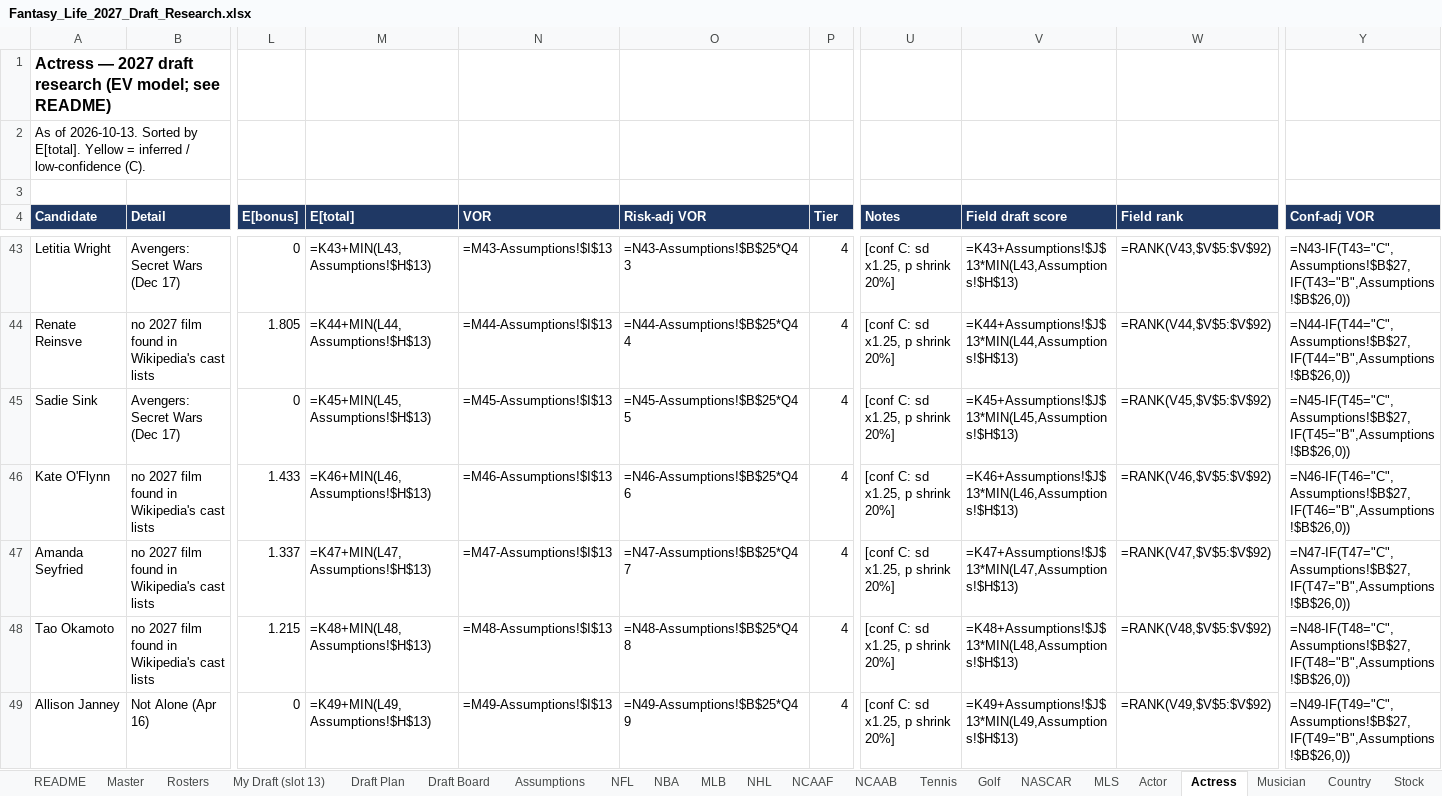
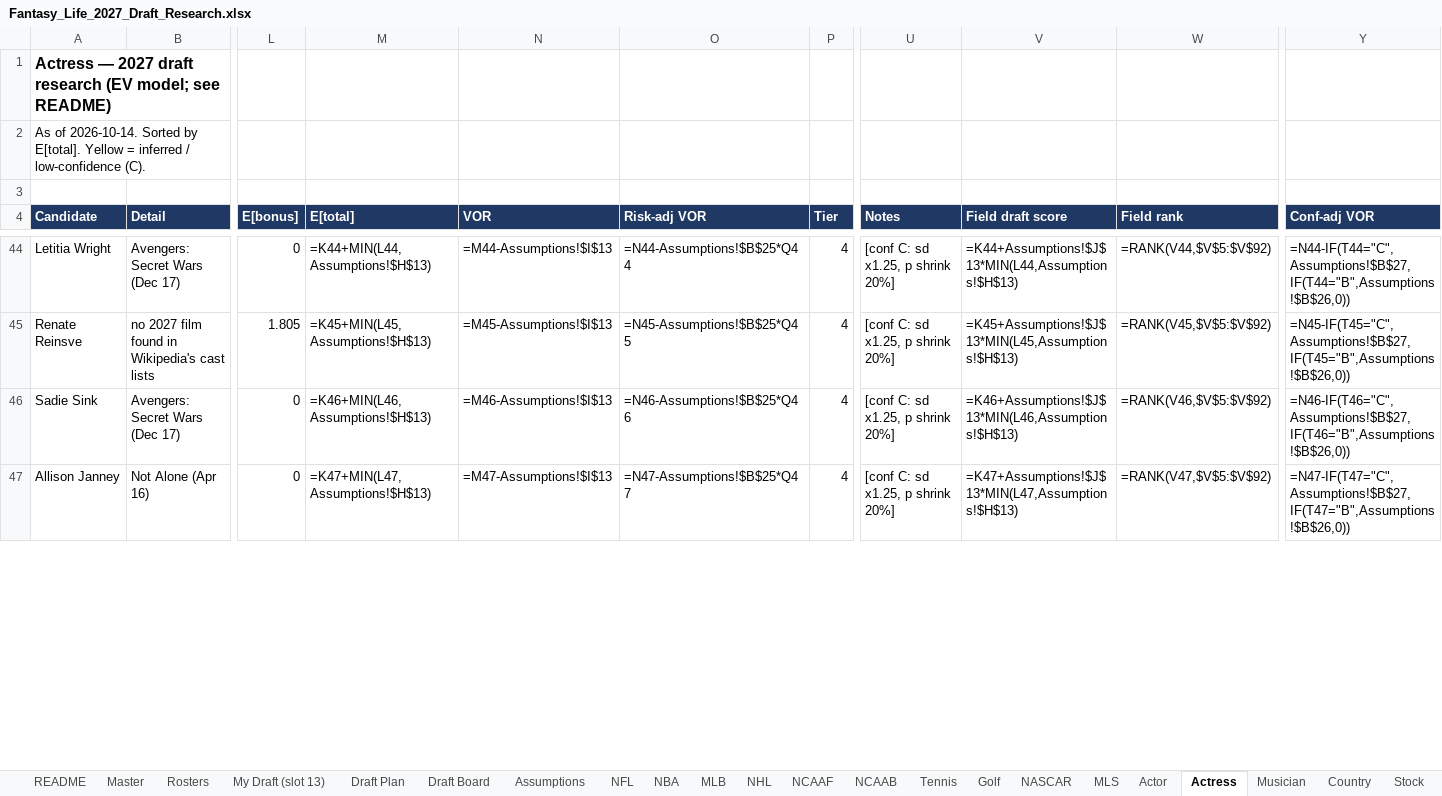
Before and after one commit to akorch16/fantasy_life, an Excel workbook: draft_guide/Fantasy_Life_2027_Draft_Research.xlsx, sheet Actress, drawn as a sheet; only a part is shown, gaps mark what is left out; values as stored, in another font and other column widths than the file's, no borders; formulas without a stored value are shown as written; removed rows and columns are numbered as before the commit, all else as after; rows hold the shown columns only; the diff covers the shown part only; the diff names each change by its address in the sheet, - before the commit and + after, or states it on an @@ line.

```diff
--- a/draft_guide/Fantasy_Life_2027_Draft_Research.xlsx (sheet Actress)
+++ b/draft_guide/Fantasy_Life_2027_Draft_Research.xlsx (sheet Actress)
-A2 (Candidate): As of 2026-10-13. Sorted by…
+A2 (Candidate): As of 2026-10-14. Sorted by…
-M44 (E[total]): =K43+MIN(L43,Assumptions!$H$13)
+M44 (E[total]): =K44+MIN(L44,Assumptions!$H$13)
-N44 (VOR): =M43-Assumptions!$I$13
+N44 (VOR): =M44-Assumptions!$I$13
-O44 (Risk-adj VOR): =N43-Assumptions!$B$25*Q43
+O44 (Risk-adj VOR): =N44-Assumptions!$B$25*Q44
-V44 (Field draft score): =K43+Assumptions!$J$13*MIN(L43,Assumptions!$H$13)
+V44 (Field draft score): =K44+Assumptions!$J$13*MIN(L44,Assumptions!$H$13)
-W44 (Field rank): =RANK(V43,$V$5:$V$92)
+W44 (Field rank): =RANK(V44,$V$5:$V$92)
-Y44 (Conf-adj VOR): =N43-IF(T43="C",Assumptions!$B$27,IF(T43="B",Assumptions!$B$26,0))
+Y44 (Conf-adj VOR): =N44-IF(T44="C",Assumptions!$B$27,IF(T44="B",Assumptions!$B$26,0))
-M45 (E[total]): =K44+MIN(L44,Assumptions!$H$13)
+M45 (E[total]): =K45+MIN(L45,Assumptions!$H$13)
-N45 (VOR): =M44-Assumptions!$I$13
+N45 (VOR): =M45-Assumptions!$I$13
-O45 (Risk-adj VOR): =N44-Assumptions!$B$25*Q44
+O45 (Risk-adj VOR): =N45-Assumptions!$B$25*Q45
-V45 (Field draft score): =K44+Assumptions!$J$13*MIN(L44,Assumptions!$H$13)
+V45 (Field draft score): =K45+Assumptions!$J$13*MIN(L45,Assumptions!$H$13)
-W45 (Field rank): =RANK(V44,$V$5:$V$92)
+W45 (Field rank): =RANK(V45,$V$5:$V$92)
-Y45 (Conf-adj VOR): =N44-IF(T44="C",Assumptions!$B$27,IF(T44="B",Assumptions!$B$26,0))
+Y45 (Conf-adj VOR): =N45-IF(T45="C",Assumptions!$B$27,IF(T45="B",Assumptions!$B$26,0))
-M46 (E[total]): =K45+MIN(L45,Assumptions!$H$13)
+M46 (E[total]): =K46+MIN(L46,Assumptions!$H$13)
-N46 (VOR): =M45-Assumptions!$I$13
+N46 (VOR): =M46-Assumptions!$I$13
-O46 (Risk-adj VOR): =N45-Assumptions!$B$25*Q45
+O46 (Risk-adj VOR): =N46-Assumptions!$B$25*Q46
-V46 (Field draft score): =K45+Assumptions!$J$13*MIN(L45,Assumptions!$H$13)
+V46 (Field draft score): =K46+Assumptions!$J$13*MIN(L46,Assumptions!$H$13)
-W46 (Field rank): =RANK(V45,$V$5:$V$92)
+W46 (Field rank): =RANK(V46,$V$5:$V$92)
-Y46 (Conf-adj VOR): =N45-IF(T45="C",Assumptions!$B$27,IF(T45="B",Assumptions!$B$26,0))
+Y46 (Conf-adj VOR): =N46-IF(T46="C",Assumptions!$B$27,IF(T46="B",Assumptions!$B$26,0))
-row 46: Kate O'Flynn | no 2027 film found in Wikipedia's cast lists | 1.433 | =K46+MIN(L46,Assumptions!$H$13) | =M46-Assumptions!$I$13 | =N46-Assumptions!$B$25*Q46 | 4 | [conf C: sd x1.25, p shrink 20%] | =K46+Assumptions!$J$13*MIN(L46,Assumptions!$H$13) | =RANK(V46,$V$5:$V$92) | =N46-IF(T46="C",Assumptions!$B$27,IF(T46="B",Assumptions!$B$26,0))
-row 47: Amanda Seyfried | no 2027 film found in Wikipedia's cast lists | 1.337 | =K47+MIN(L47,Assumptions!$H$13) | =M47-Assumptions!$I$13 | =N47-Assumptions!$B$25*Q47 | 4 | [conf C: sd x1.25, p shrink 20%] | =K47+Assumptions!$J$13*MIN(L47,Assumptions!$H$13) | =RANK(V47,$V$5:$V$92) | =N47-IF(T47="C",Assumptions!$B$27,IF(T47="B",Assumptions!$B$26,0))
-row 48: Tao Okamoto | no 2027 film found in Wikipedia's cast lists | 1.215 | =K48+MIN(L48,Assumptions!$H$13) | =M48-Assumptions!$I$13 | =N48-Assumptions!$B$25*Q48 | 4 | [conf C: sd x1.25, p shrink 20%] | =K48+Assumptions!$J$13*MIN(L48,Assumptions!$H$13) | =RANK(V48,$V$5:$V$92) | =N48-IF(T48="C",Assumptions!$B$27,IF(T48="B",Assumptions!$B$26,0))
-M47 (E[total]): =K49+MIN(L49,Assumptions!$H$13)
+M47 (E[total]): =K47+MIN(L47,Assumptions!$H$13)
-N47 (VOR): =M49-Assumptions!$I$13
+N47 (VOR): =M47-Assumptions!$I$13
-O47 (Risk-adj VOR): =N49-Assumptions!$B$25*Q49
+O47 (Risk-adj VOR): =N47-Assumptions!$B$25*Q47
-V47 (Field draft score): =K49+Assumptions!$J$13*MIN(L49,Assumptions!$H$13)
+V47 (Field draft score): =K47+Assumptions!$J$13*MIN(L47,Assumptions!$H$13)
-W47 (Field rank): =RANK(V49,$V$5:$V$92)
+W47 (Field rank): =RANK(V47,$V$5:$V$92)
-Y47 (Conf-adj VOR): =N49-IF(T49="C",Assumptions!$B$27,IF(T49="B",Assumptions!$B$26,0))
+Y47 (Conf-adj VOR): =N47-IF(T47="C",Assumptions!$B$27,IF(T47="B",Assumptions!$B$26,0))
```
Also changed, not shown: 6 added rows, 3 removed rows and 104 edited cells elsewhere in this sheet, sheet Draft Board, sheet NFL, sheet NHL, sheet Actor, sheet NBA, sheet Musician, 15 more sheets, 17 other files.
